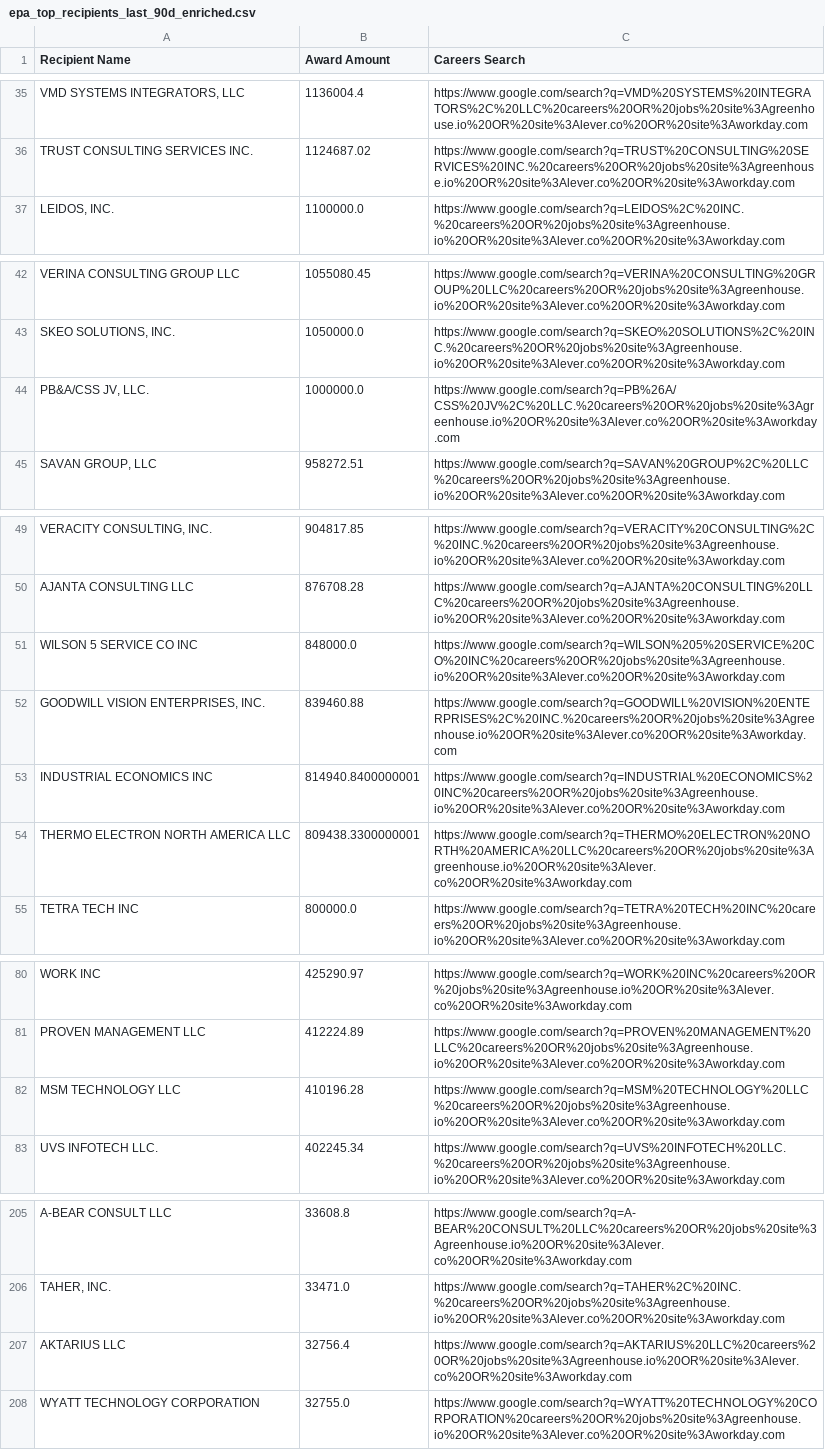
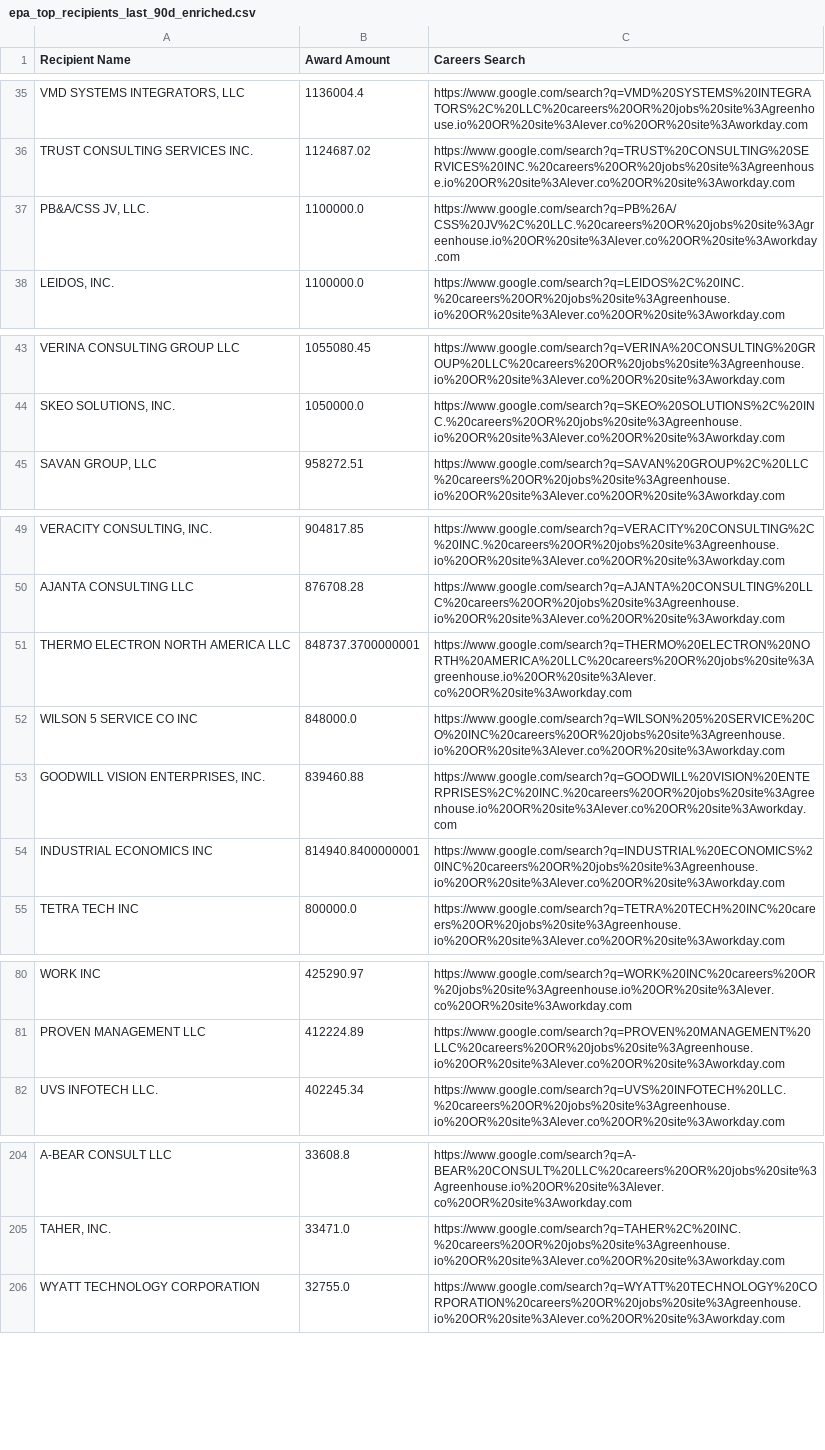
Before and after one commit to feldmangn/nih-awards-tracker, a CSV file: data/epa_top_recipients_last_90d_enriched.csv, drawn as a sheet; only a part is shown, gaps mark what is left out; removed rows and columns are numbered as before the commit, all else as after; the diff covers the shown part only; the diff names each change by its address in the sheet, - before the commit and + after, or states it on an @@ line.

```diff
--- a/data/epa_top_recipients_last_90d_enriched.csv
+++ b/data/epa_top_recipients_last_90d_enriched.csv
+row 37: PB&A/CSS JV, LLC. | 1100000.0 | https://www.google.com/search?q=PB%26A/CSS%20JV%2C%20LLC.%20careers%20OR%20jobs%20site%3Agreenhouse.io%20OR%20site%3Alever.co%20OR%20site%3Aworkday.com
-row 44: PB&A/CSS JV, LLC. | 1000000.0 | https://www.google.com/search?q=PB%26A/CSS%20JV%2C%20LLC.%20careers%20OR%20jobs%20site%3Agreenhouse.io%20OR%20site%3Alever.co%20OR%20site%3Aworkday.com
+row 51: THERMO ELECTRON NORTH AMERICA LLC | 848737.3700000001 | https://www.google.com/search?q=THERMO%20ELECTRON%20NORTH%20AMERICA%20LLC%20careers%20OR%20jobs%20site%3Agreenhouse.io%20OR%20site%3Alever.co%20OR%20site%3Aworkday.com
-row 54: THERMO ELECTRON NORTH AMERICA LLC | 809438.3300000001 | https://www.google.com/search?q=THERMO%20ELECTRON%20NORTH%20AMERICA%20LLC%20careers%20OR%20jobs%20site%3Agreenhouse.io%20OR%20site%3Alever.co%20OR%20site%3Aworkday.com
-row 82: MSM TECHNOLOGY LLC | 410196.28 | https://www.google.com/search?q=MSM%20TECHNOLOGY%20LLC%20careers%20OR%20jobs%20site%3Agreenhouse.io%20OR%20site%3Alever.co%20OR%20site%3Aworkday.com
-row 207: AKTARIUS LLC | 32756.4 | https://www.google.com/search?q=AKTARIUS%20LLC%20careers%20OR%20jobs%20site%3Agreenhouse.io%20OR%20site%3Alever.co%20OR%20site%3Aworkday.com
```
Also changed, not shown: 107 moved rows and 3 edited cells elsewhere in this file, data/cms_awards_last_90d.csv, data/cms_top_recipients_last_90d.csv, 18 other files.
